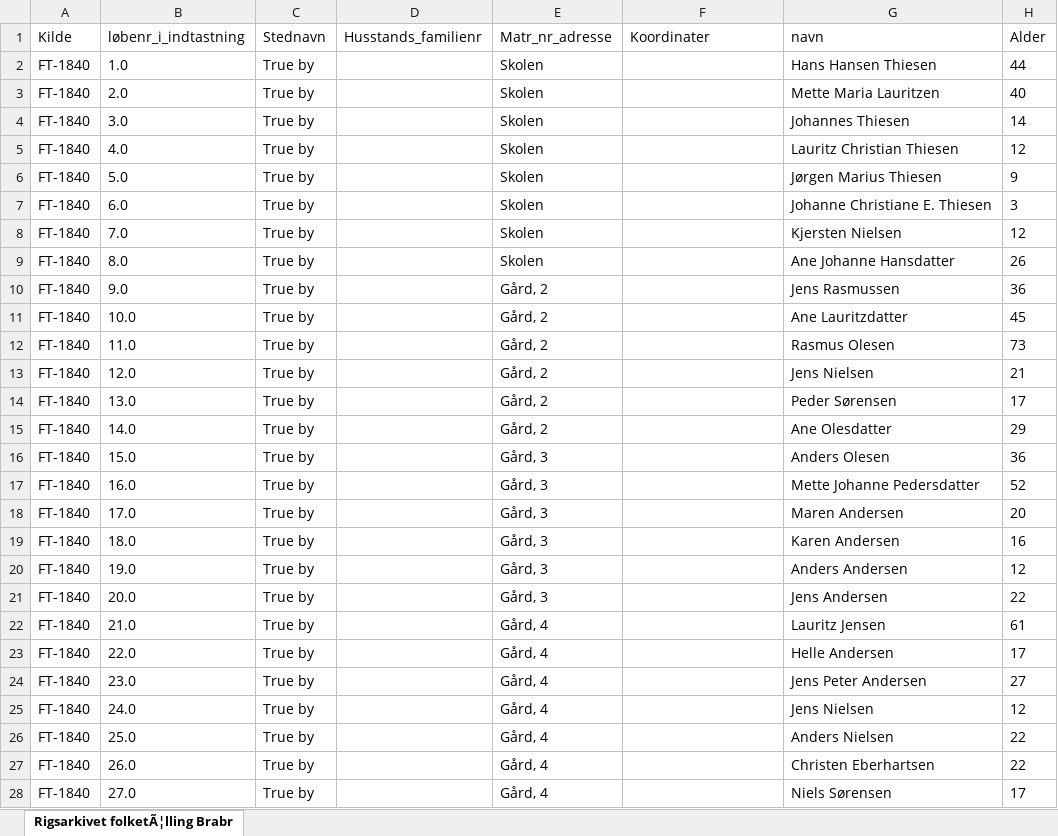
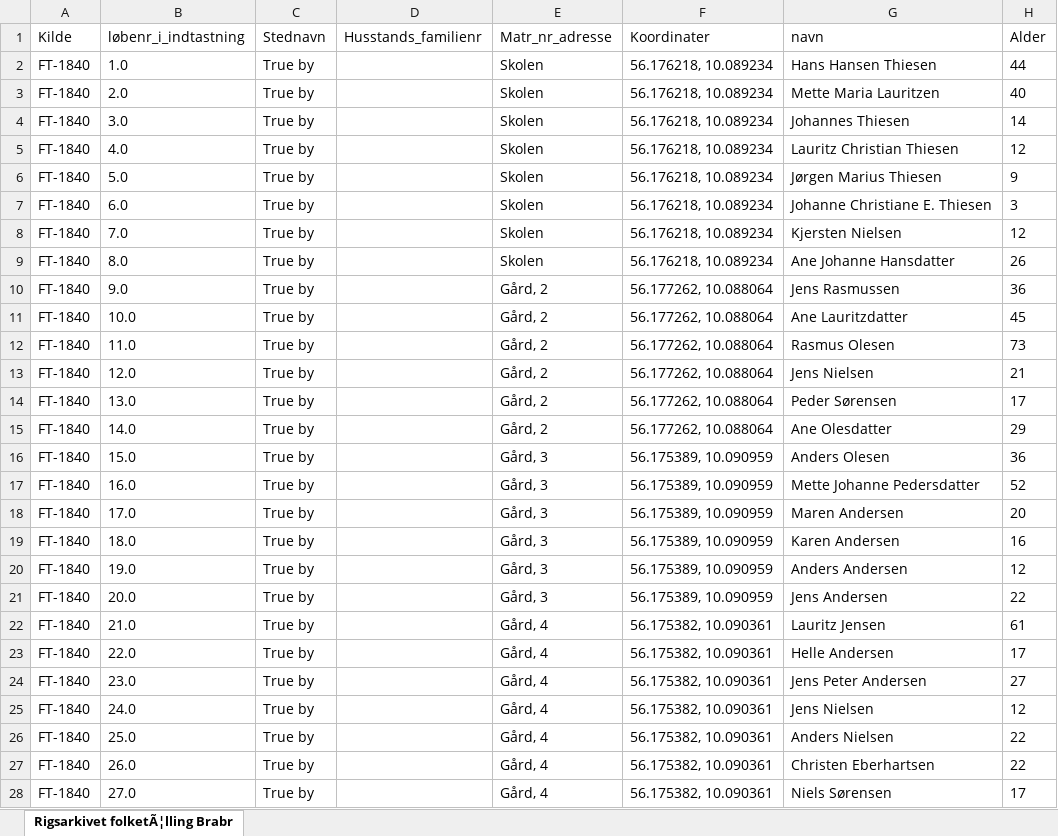
Before and after one commit to ErikOehlerich/Brabrand-igennem-tiden, an Excel workbook: Folketællinger/FT_Brabrand_Sogn_sogn_1840-csv.xlsx, sheet Rigsarkivet folketÃ¦lling Brabr, drawn as a sheet; only a part is shown; values as stored, in another font and other column widths than the file's, no borders; the diff covers the shown part only; the diff names each change by its address in the sheet, - before the commit and + after, or states it on an @@ line.

```diff
--- a/Folketællinger/FT_Brabrand_Sogn_sogn_1840-csv.xlsx (sheet Rigsarkivet folketÃ¦lling Brabr)
+++ b/Folketællinger/FT_Brabrand_Sogn_sogn_1840-csv.xlsx (sheet Rigsarkivet folketÃ¦lling Brabr)
-F2:F9 (Koordinater): (empty)
+F2:F9 (Koordinater): 56.176218, 10.089234
-F10:F15 (Koordinater): (empty)
+F10:F15 (Koordinater): 56.177262, 10.088064
-F16:F21 (Koordinater): (empty)
+F16:F21 (Koordinater): 56.175389, 10.090959
-F22:F28 (Koordinater): (empty)
+F22:F28 (Koordinater): 56.175382, 10.090361
```
Also changed, not shown: 250 edited cells elsewhere in this sheet, 2 other files.
